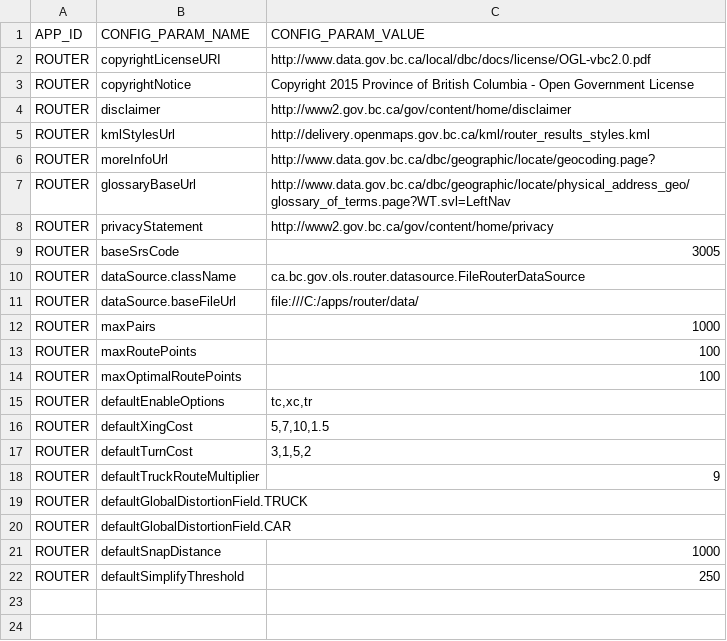
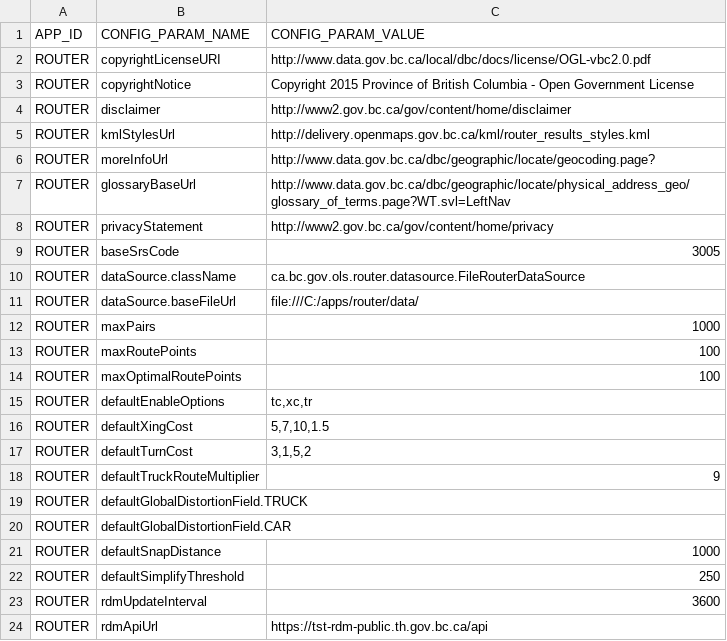
Before and after one commit to bcgov/ols-router, a CSV file: ols-router-core/src/main/resources/bgeo_configuration_parameters.csv, drawn as a sheet; the diff names each change by its address in the sheet, - before the commit and + after, or states it on an @@ line.

```diff
--- a/ols-router-core/src/main/resources/bgeo_configuration_parameters.csv
+++ b/ols-router-core/src/main/resources/bgeo_configuration_parameters.csv
+row 23: ROUTER | rdmUpdateInterval | 3600
+row 24: ROUTER | rdmApiUrl | https://tst-rdm-public.th.gov.bc.ca/api
```
Also changed, not shown: 48 other files.
